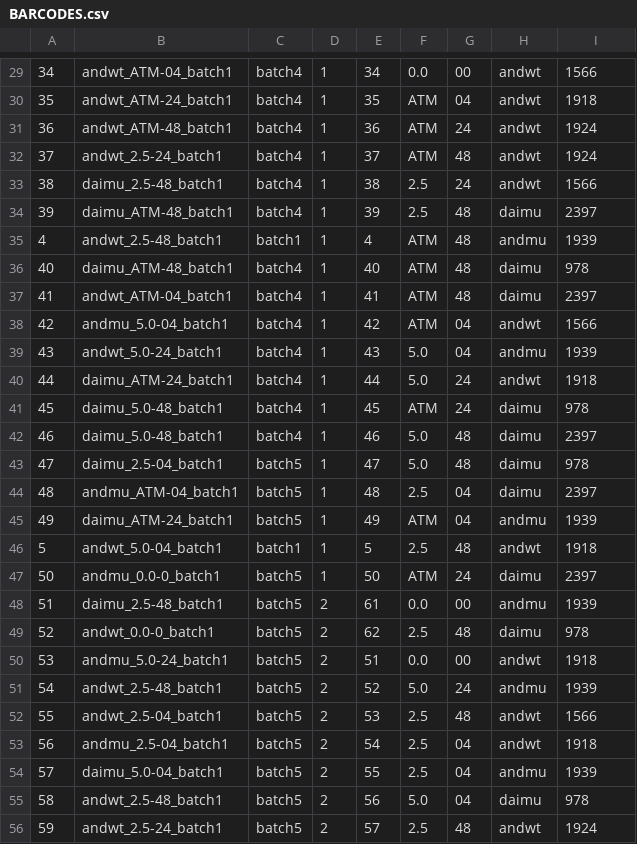
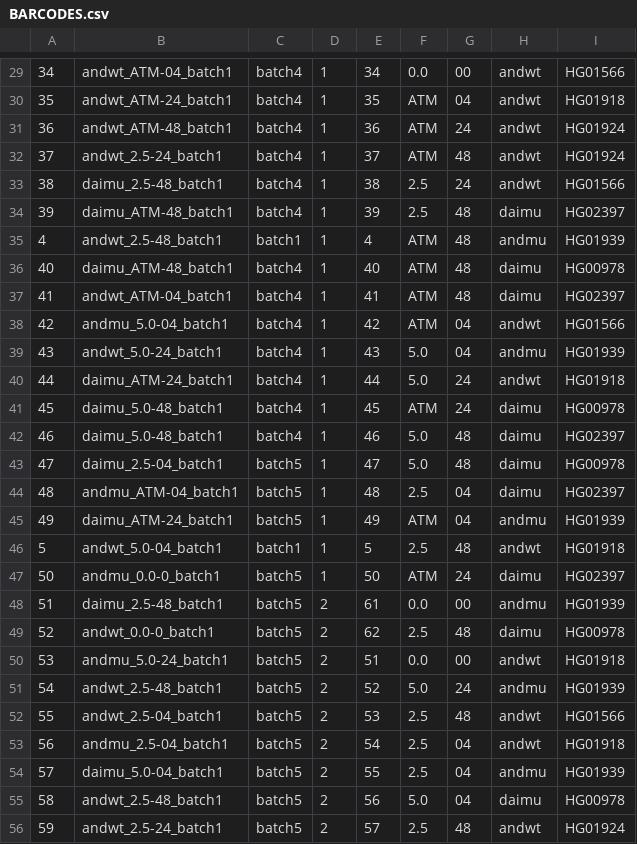
Before and after one commit to ireneg/hypoxia_nanopore, a CSV file: files/BARCODES.csv, drawn as a sheet; only a part is shown, gaps mark what is left out; the diff covers the shown part only.

```diff
--- a/files/BARCODES.csv
+++ b/files/BARCODES.csv
@@ -29,28 +29,28 @@
-34,andwt_ATM-04_batch1,batch4,1,34,0.0,00,andwt,1566
-35,andwt_ATM-24_batch1,batch4,1,35,ATM,04,andwt,1918
-36,andwt_ATM-48_batch1,batch4,1,36,ATM,24,andwt,1924
-37,andwt_2.5-24_batch1,batch4,1,37,ATM,48,andwt,1924
-38,daimu_2.5-48_batch1,batch4,1,38,2.5,24,andwt,1566
-39,daimu_ATM-48_batch1,batch4,1,39,2.5,48,daimu,2397
-4,andwt_2.5-48_batch1,batch1,1,4,ATM,48,andmu,1939
-40,daimu_ATM-48_batch1,batch4,1,40,ATM,48,daimu,978
-41,andwt_ATM-04_batch1,batch4,1,41,ATM,48,daimu,2397
-42,andmu_5.0-04_batch1,batch4,1,42,ATM,04,andwt,1566
-43,andwt_5.0-24_batch1,batch4,1,43,5.0,04,andmu,1939
-44,daimu_ATM-24_batch1,batch4,1,44,5.0,24,andwt,1918
-45,daimu_5.0-48_batch1,batch4,1,45,ATM,24,daimu,978
-46,daimu_5.0-48_batch1,batch4,1,46,5.0,48,daimu,2397
-47,daimu_2.5-04_batch1,batch5,1,47,5.0,48,daimu,978
-48,andmu_ATM-04_batch1,batch5,1,48,2.5,04,daimu,2397
-49,daimu_ATM-24_batch1,batch5,1,49,ATM,04,andmu,1939
-5,andwt_5.0-04_batch1,batch1,1,5,2.5,48,andwt,1918
-50,andmu_0.0-0_batch1,batch5,1,50,ATM,24,daimu,2397
-51,daimu_2.5-48_batch1,batch5,2,61,0.0,00,andmu,1939
-52,andwt_0.0-0_batch1,batch5,2,62,2.5,48,daimu,978
-53,andmu_5.0-24_batch1,batch5,2,51,0.0,00,andwt,1918
-54,andwt_2.5-48_batch1,batch5,2,52,5.0,24,andmu,1939
-55,andwt_2.5-04_batch1,batch5,2,53,2.5,48,andwt,1566
-56,andmu_2.5-04_batch1,batch5,2,54,2.5,04,andwt,1918
-57,daimu_5.0-04_batch1,batch5,2,55,2.5,04,andmu,1939
-58,andwt_2.5-48_batch1,batch5,2,56,5.0,04,daimu,978
-59,andwt_2.5-24_batch1,batch5,2,57,2.5,48,andwt,1924
+34,andwt_ATM-04_batch1,batch4,1,34,0.0,00,andwt,HG01566
+35,andwt_ATM-24_batch1,batch4,1,35,ATM,04,andwt,HG01918
+36,andwt_ATM-48_batch1,batch4,1,36,ATM,24,andwt,HG01924
+37,andwt_2.5-24_batch1,batch4,1,37,ATM,48,andwt,HG01924
+38,daimu_2.5-48_batch1,batch4,1,38,2.5,24,andwt,HG01566
+39,daimu_ATM-48_batch1,batch4,1,39,2.5,48,daimu,HG02397
+4,andwt_2.5-48_batch1,batch1,1,4,ATM,48,andmu,HG01939
+40,daimu_ATM-48_batch1,batch4,1,40,ATM,48,daimu,HG00978
+41,andwt_ATM-04_batch1,batch4,1,41,ATM,48,daimu,HG02397
+42,andmu_5.0-04_batch1,batch4,1,42,ATM,04,andwt,HG01566
+43,andwt_5.0-24_batch1,batch4,1,43,5.0,04,andmu,HG01939
+44,daimu_ATM-24_batch1,batch4,1,44,5.0,24,andwt,HG01918
+45,daimu_5.0-48_batch1,batch4,1,45,ATM,24,daimu,HG00978
+46,daimu_5.0-48_batch1,batch4,1,46,5.0,48,daimu,HG02397
+47,daimu_2.5-04_batch1,batch5,1,47,5.0,48,daimu,HG00978
+48,andmu_ATM-04_batch1,batch5,1,48,2.5,04,daimu,HG02397
+49,daimu_ATM-24_batch1,batch5,1,49,ATM,04,andmu,HG01939
+5,andwt_5.0-04_batch1,batch1,1,5,2.5,48,andwt,HG01918
+50,andmu_0.0-0_batch1,batch5,1,50,ATM,24,daimu,HG02397
+51,daimu_2.5-48_batch1,batch5,2,61,0.0,00,andmu,HG01939
+52,andwt_0.0-0_batch1,batch5,2,62,2.5,48,daimu,HG00978
+53,andmu_5.0-24_batch1,batch5,2,51,0.0,00,andwt,HG01918
+54,andwt_2.5-48_batch1,batch5,2,52,5.0,24,andmu,HG01939
+55,andwt_2.5-04_batch1,batch5,2,53,2.5,48,andwt,HG01566
+56,andmu_2.5-04_batch1,batch5,2,54,2.5,04,andwt,HG01918
+57,daimu_5.0-04_batch1,batch5,2,55,2.5,04,andmu,HG01939
+58,andwt_2.5-48_batch1,batch5,2,56,5.0,04,daimu,HG00978
+59,andwt_2.5-24_batch1,batch5,2,57,2.5,48,andwt,HG01924
```
Also changed, not shown: 72 edited cells elsewhere in this file.
